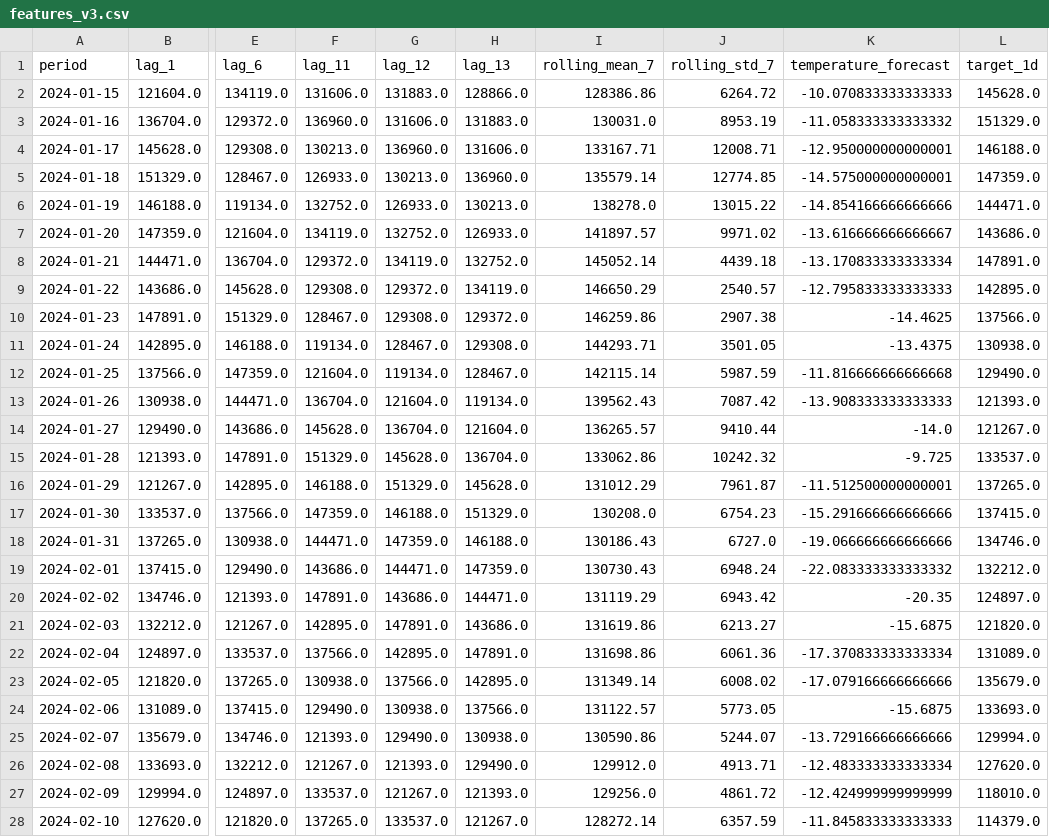
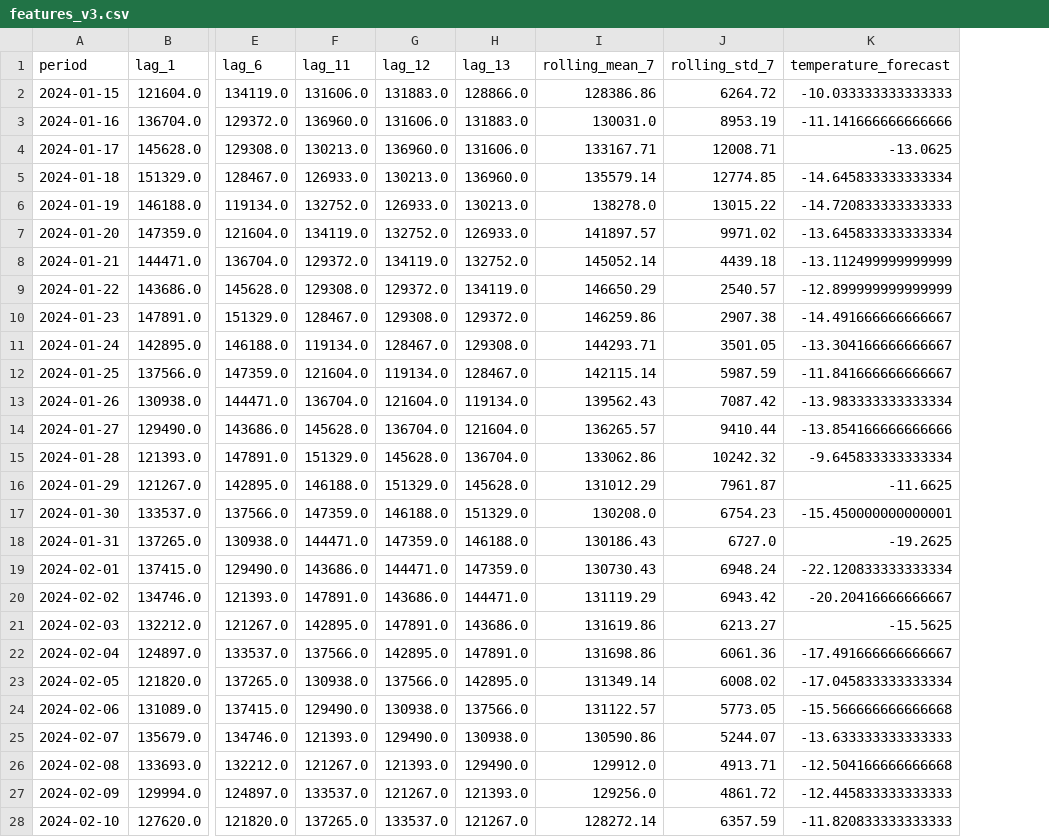
Before and after one commit to LinkedInLearning/real-time-data-forecasting-with-ai-and-python-4565024, a CSV file: batch/feature_store/features_v3.csv, drawn as a sheet; only a part is shown, gaps mark what is left out; removed rows and columns are numbered as before the commit, all else as after; the diff covers the shown part only; the diff names each change by its address in the sheet, - before the commit and + after, or states it on an @@ line.

```diff
--- a/batch/feature_store/features_v3.csv
+++ b/batch/feature_store/features_v3.csv
-column L (target_1d), rows 2-28: 145628.0 | 151329.0 | 146188.0 | 147359.0 | 144471.0 | 143686.0 | 147891.0 | 142895.0 | 137566.0 | 130938.0 | 129490.0 | 121393.0 | 121267.0 | 133537.0 | 137265.0 | 137415.0 | 134746.0 | 132212.0 | 124897.0 | 121820.0 | 131089.0 | 135679.0 | 133693.0 | 129994.0 | 127620.0 | 118010.0 | 114379.0
-K2 (temperature_forecast): -10.070833333333333
+K2 (temperature_forecast): -10.033333333333333
-K3 (temperature_forecast): -11.058333333333332
+K3 (temperature_forecast): -11.141666666666666
-K4 (temperature_forecast): -12.950000000000001
+K4 (temperature_forecast): -13.0625
-K5 (temperature_forecast): -14.575000000000001
+K5 (temperature_forecast): -14.645833333333334
-K6 (temperature_forecast): -14.854166666666666
+K6 (temperature_forecast): -14.720833333333333
-K7 (temperature_forecast): -13.616666666666667
+K7 (temperature_forecast): -13.645833333333334
-K8 (temperature_forecast): -13.170833333333334
+K8 (temperature_forecast): -13.112499999999999
-K9 (temperature_forecast): -12.795833333333333
+K9 (temperature_forecast): -12.899999999999999
-K10 (temperature_forecast): -14.4625
+K10 (temperature_forecast): -14.491666666666667
-K11 (temperature_forecast): -13.4375
+K11 (temperature_forecast): -13.304166666666667
-K12 (temperature_forecast): -11.816666666666668
+K12 (temperature_forecast): -11.841666666666667
-K13 (temperature_forecast): -13.908333333333333
+K13 (temperature_forecast): -13.983333333333334
-K14 (temperature_forecast): -14.0
+K14 (temperature_forecast): -13.854166666666666
-K15 (temperature_forecast): -9.725
+K15 (temperature_forecast): -9.645833333333334
-K16 (temperature_forecast): -11.512500000000001
+K16 (temperature_forecast): -11.6625
-K17 (temperature_forecast): -15.291666666666666
+K17 (temperature_forecast): -15.450000000000001
-K18 (temperature_forecast): -19.066666666666666
+K18 (temperature_forecast): -19.2625
-K19 (temperature_forecast): -22.083333333333332
+K19 (temperature_forecast): -22.120833333333334
-K20 (temperature_forecast): -20.35
+K20 (temperature_forecast): -20.20416666666667
-K21 (temperature_forecast): -15.6875
+K21 (temperature_forecast): -15.5625
-K22 (temperature_forecast): -17.370833333333334
+K22 (temperature_forecast): -17.491666666666667
-K23 (temperature_forecast): -17.079166666666666
+K23 (temperature_forecast): -17.045833333333334
-K24 (temperature_forecast): -15.6875
+K24 (temperature_forecast): -15.566666666666668
-K25 (temperature_forecast): -13.729166666666666
+K25 (temperature_forecast): -13.633333333333333
-K26 (temperature_forecast): -12.483333333333334
+K26 (temperature_forecast): -12.504166666666668
-K27 (temperature_forecast): -12.424999999999999
+K27 (temperature_forecast): -12.445833333333333
-K28 (temperature_forecast): -11.845833333333333
+K28 (temperature_forecast): -11.820833333333333
```
Also changed, not shown: 1 added row and 50 edited cells elsewhere in this file, 3 other files.
